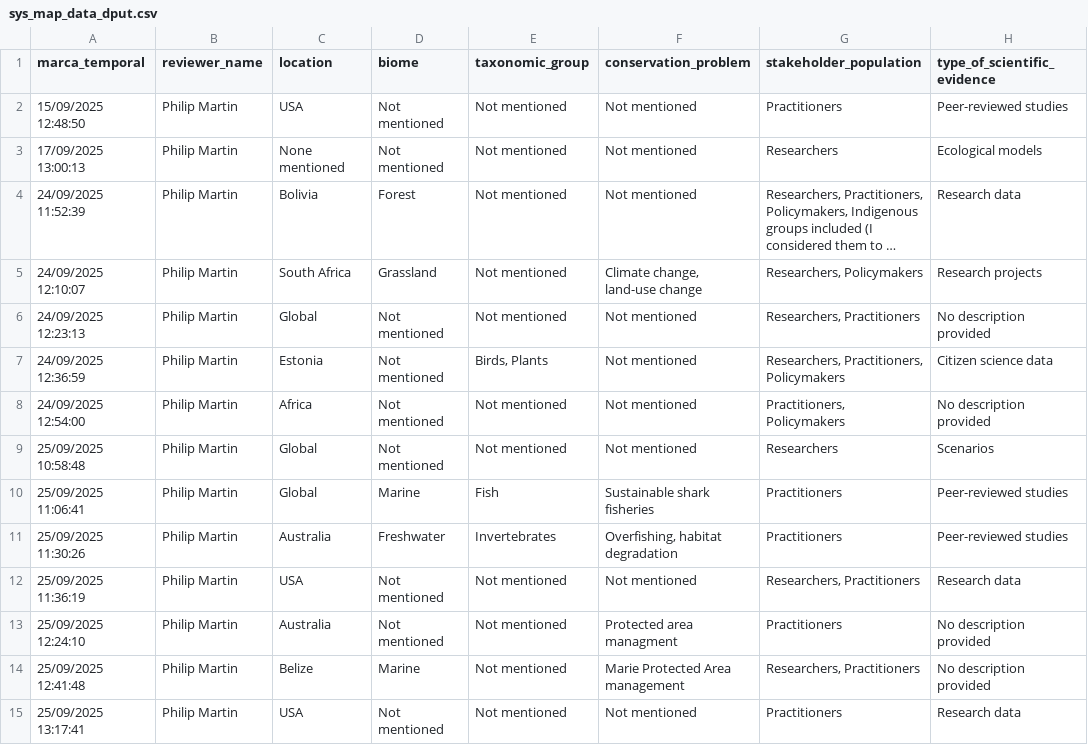
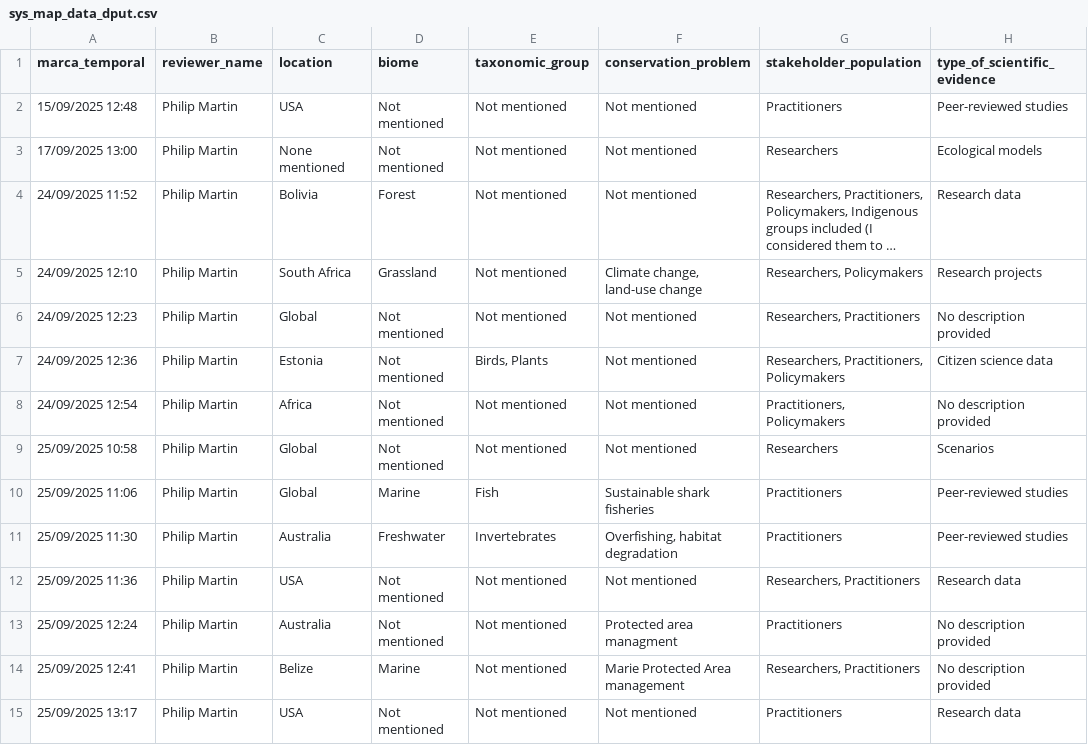
Before and after one commit to phil-martin-research/conservation_evidence_factors_synthesis, a CSV file: data/sys_map_data_dput.csv, drawn as a sheet; only a part is shown; long unchanged cells end in …; the diff covers the shown part only; the diff names each change by its address in the sheet, - before the commit and + after, or states it on an @@ line.

Commit message:
started reworking code for archiving post publication - splitting previosu script into three seperate ones 1. data processing and cleaning, 2. figures, and 3. descriptive statistics

```diff
--- a/data/sys_map_data_dput.csv
+++ b/data/sys_map_data_dput.csv
-A2 (marca_temporal): 15/09/2025 12:48:50
+A2 (marca_temporal): 15/09/2025 12:48
-A3 (marca_temporal): 17/09/2025 13:00:13
+A3 (marca_temporal): 17/09/2025 13:00
-A4 (marca_temporal): 24/09/2025 11:52:39
+A4 (marca_temporal): 24/09/2025 11:52
-A5 (marca_temporal): 24/09/2025 12:10:07
+A5 (marca_temporal): 24/09/2025 12:10
-A6 (marca_temporal): 24/09/2025 12:23:13
+A6 (marca_temporal): 24/09/2025 12:23
-A7 (marca_temporal): 24/09/2025 12:36:59
+A7 (marca_temporal): 24/09/2025 12:36
-A8 (marca_temporal): 24/09/2025 12:54:00
+A8 (marca_temporal): 24/09/2025 12:54
-A9 (marca_temporal): 25/09/2025 10:58:48
+A9 (marca_temporal): 25/09/2025 10:58
-A10 (marca_temporal): 25/09/2025 11:06:41
+A10 (marca_temporal): 25/09/2025 11:06
-A11 (marca_temporal): 25/09/2025 11:30:26
+A11 (marca_temporal): 25/09/2025 11:30
-A12 (marca_temporal): 25/09/2025 11:36:19
+A12 (marca_temporal): 25/09/2025 11:36
-A13 (marca_temporal): 25/09/2025 12:24:10
+A13 (marca_temporal): 25/09/2025 12:24
-A14 (marca_temporal): 25/09/2025 12:41:48
+A14 (marca_temporal): 25/09/2025 12:41
-A15 (marca_temporal): 25/09/2025 13:17:41
+A15 (marca_temporal): 25/09/2025 13:17
```
Also changed, not shown: 155 edited cells elsewhere in this file, 15 other files.
